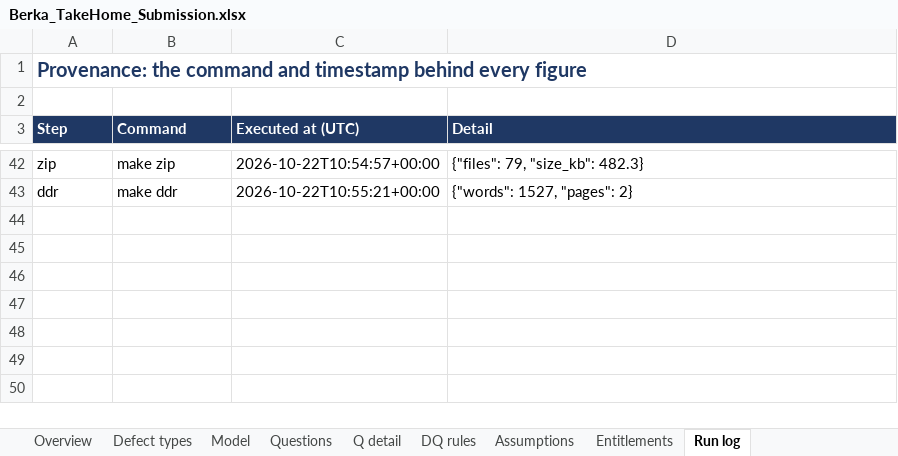
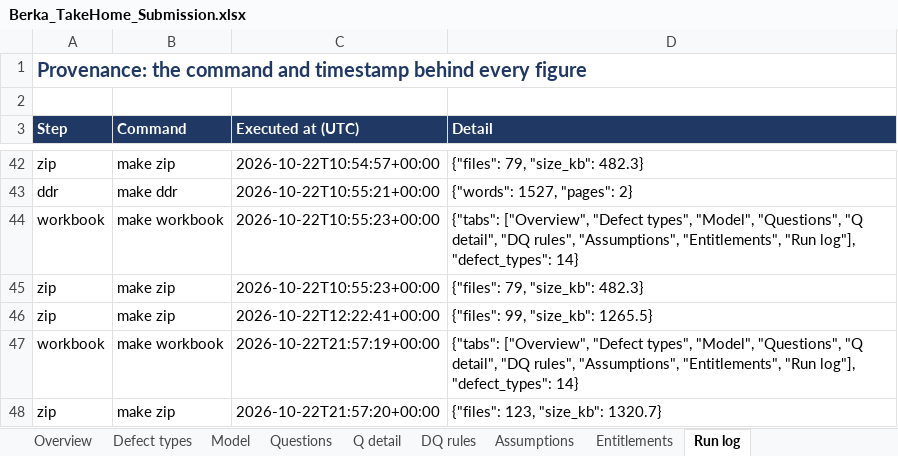
Before and after one commit to robindebruyne1234/Loan-valid-DQ, an Excel workbook: deliverables/Berka_TakeHome_Submission.xlsx, sheet Run log, drawn as a sheet; only a part is shown, gaps mark what is left out; values as stored, in another font and other column widths than the file's, no borders; the diff names each change by its address in the sheet, - before the commit and + after, or states it on an @@ line.

```diff
--- a/deliverables/Berka_TakeHome_Submission.xlsx (sheet Run log)
+++ b/deliverables/Berka_TakeHome_Submission.xlsx (sheet Run log)
+row 44: workbook | make workbook | 2026-10-22T10:55:23+00:00 | {"tabs": ["Overview", "Defect types", "Model", "Questions", "Q detail", "DQ rules", "Assumptions", "Entitlements", "Run log"], "defect_types": 14}
+row 45: zip | make zip | 2026-10-22T10:55:23+00:00 | {"files": 79, "size_kb": 482.3}
+row 46: zip | make zip | 2026-10-22T12:22:41+00:00 | {"files": 99, "size_kb": 1265.5}
+row 47: workbook | make workbook | 2026-10-22T21:57:19+00:00 | {"tabs": ["Overview", "Defect types", "Model", "Questions", "Q detail", "DQ rules", "Assumptions", "Entitlements", "Run log"], "defect_types": 14}
+row 48: zip | make zip | 2026-10-22T21:57:20+00:00 | {"files": 123, "size_kb": 1320.7}
```
Also changed, not shown: sheet Overview, sheet DQ rules, 6 other files.
